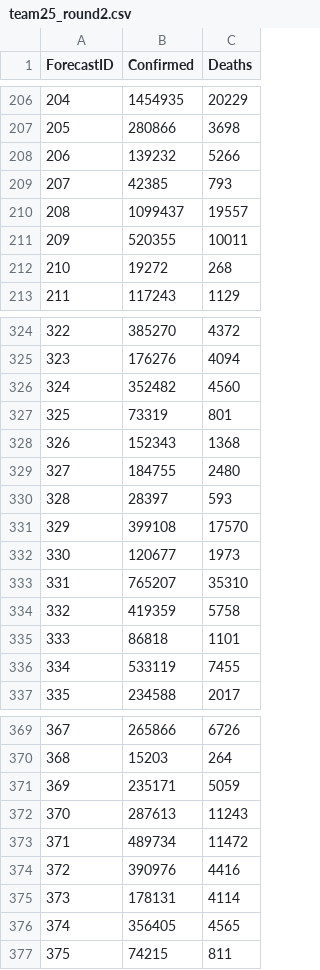
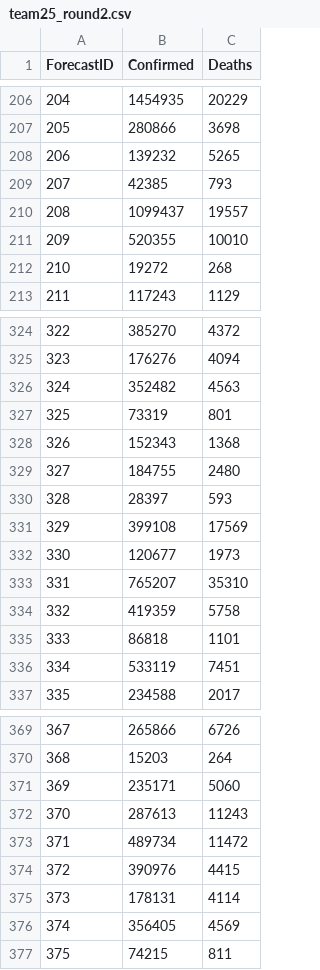
Before and after one commit to KeshavC217/CS145_Team25, a CSV file: src/ARIMA/team25_round2.csv, drawn as a sheet; only a part is shown, gaps mark what is left out; the diff covers the shown part only.

```diff
--- a/src/ARIMA/team25_round2.csv
+++ b/src/ARIMA/team25_round2.csv
@@ -207,6 +207,6 @@ ForecastID,Confirmed,Deaths
 205,280866,3698
-206,139232,5266
+206,139232,5265
 207,42385,793
 208,1099437,19557
-209,520355,10011
+209,520355,10010
 210,19272,268
@@ -325,3 +325,3 @@ ForecastID,Confirmed,Deaths
 323,176276,4094
-324,352482,4560
+324,352482,4563
 325,73319,801
@@ -330,3 +330,3 @@ ForecastID,Confirmed,Deaths
 328,28397,593
-329,399108,17570
+329,399108,17569
 330,120677,1973
@@ -335,3 +335,3 @@ ForecastID,Confirmed,Deaths
 333,86818,1101
-334,533119,7455
+334,533119,7451
 335,234588,2017
@@ -370,8 +370,8 @@ ForecastID,Confirmed,Deaths
 368,15203,264
-369,235171,5059
+369,235171,5060
 370,287613,11243
 371,489734,11472
-372,390976,4416
+372,390976,4415
 373,178131,4114
-374,356405,4565
+374,356405,4569
 375,74215,811
```
Also changed, not shown: 29 edited cells elsewhere in this file, src/ARIMA/team25_round1.csv, 3 other files.
